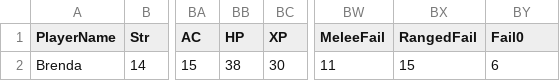
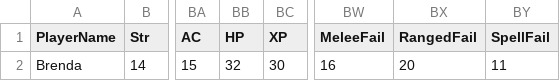
Before and after one commit to pixelrebirth/ProjectTabletop, a CSV file: Data/Saves/Brenda-Aelith.csv, drawn as a sheet; only a part is shown, gaps mark what is left out; the diff names each change by its address in the sheet, - before the commit and + after, or states it on an @@ line.

```diff
--- a/Data/Saves/Brenda-Aelith.csv
+++ b/Data/Saves/Brenda-Aelith.csv
-BY1: Fail0
+BY1: SpellFail
-BB2 (HP): 38
+BB2 (HP): 32
-BW2 (MeleeFail): 11
+BW2 (MeleeFail): 16
-BX2 (RangedFail): 15
+BX2 (RangedFail): 20
-BY2 (SpellFail): 6
+BY2 (SpellFail): 11
```
Also changed, not shown: Data/Saves/Kelcey-Cecil Faine.csv, Data/Saves/Rick-Beroth Selwe.csv, 14 other files.
